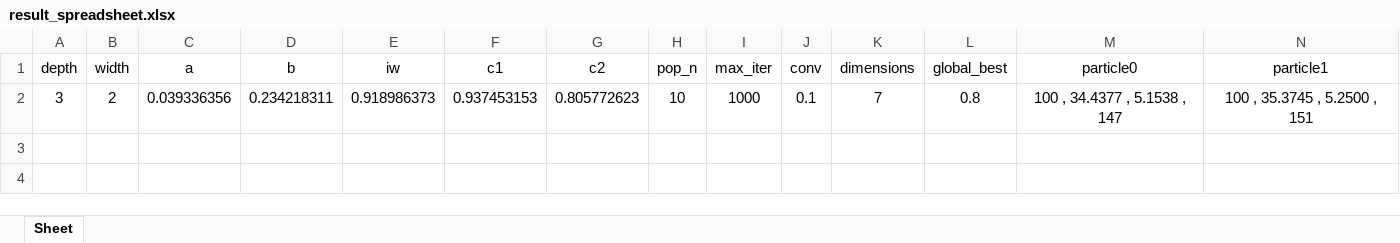
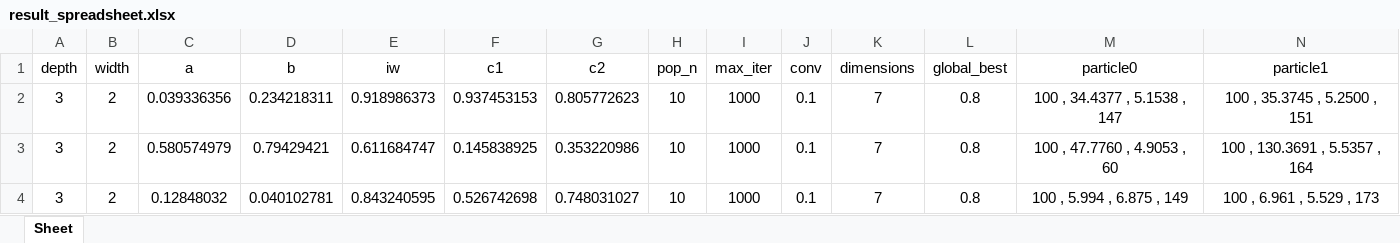
Before and after one commit to Retrobute/PSO_FL_SIM, an Excel workbook: measurements/results/result_spreadsheet.xlsx, sheet Sheet, drawn as a sheet; only a part is shown; values as stored, in another font and other column widths than the file's, no borders; rows hold the shown columns only; the diff names each change by its address in the sheet, - before the commit and + after, or states it on an @@ line.

```diff
--- a/measurements/results/result_spreadsheet.xlsx (sheet Sheet)
+++ b/measurements/results/result_spreadsheet.xlsx (sheet Sheet)
+row 3: 3 | 2 | 0.580574979 | 0.79429421 | 0.611684747 | 0.145838925 | 0.353220986 | 10 | 1000 | 0.1 | 7 | 0.8 | 100 , 47.7760 , 4.9053 , 60 | 100 , 130.3691 , 5.5357 , 164
+row 4: 3 | 2 | 0.12848032 | 0.040102781 | 0.843240595 | 0.526742698 | 0.748031027 | 10 | 1000 | 0.1 | 7 | 0.8 | 100 , 5.994 , 6.875 , 149 | 100 , 6.961 , 5.529 , 173
```
Also changed, not shown: 4 other files.
